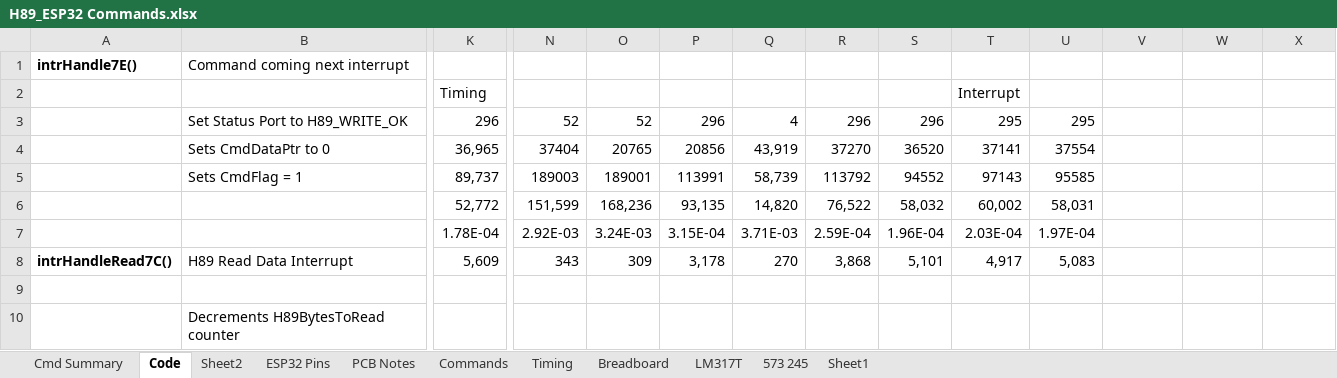
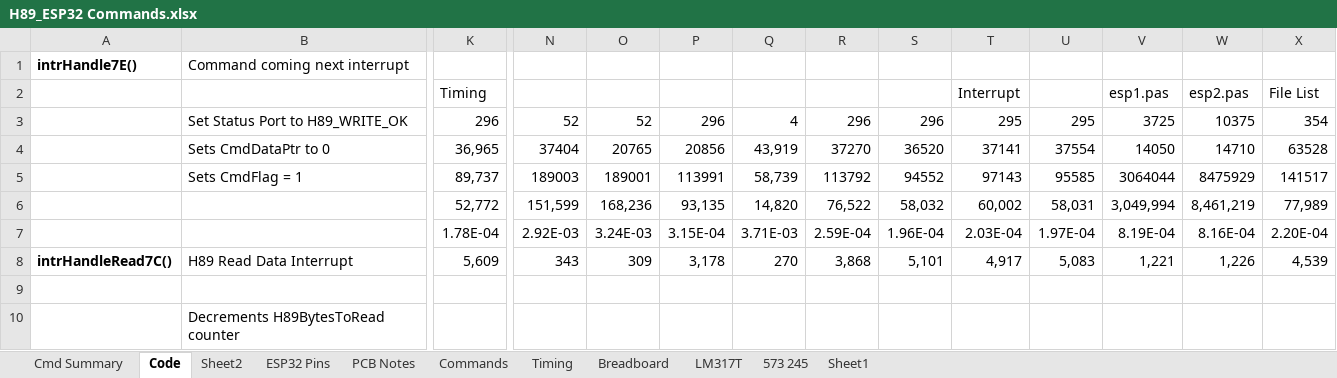
Before and after one commit to DarrellH89/H89_ESP32_RTOS, an Excel workbook: H89_ESP32 Commands.xlsx, sheet Code, drawn as a sheet; only a part is shown, gaps mark what is left out; values as stored, in another font and other column widths than the file's, no borders; removed rows and columns are numbered as before the commit, all else as after; rows hold the shown columns only; the diff names each change by its address in the sheet, - before the commit and + after, or states it on an @@ line.

```diff
--- a/H89_ESP32 Commands.xlsx (sheet Code)
+++ b/H89_ESP32 Commands.xlsx (sheet Code)
-row 2:  |  | Timing |  |  |  |  |  |  | Interrupt
+row 2:  |  | Timing |  |  |  |  |  |  | Interrupt |  | esp1.pas | esp2.pas | File List
-V3: (empty)
+V3: 3725
-W3: (empty)
+W3: 10375
-X3: (empty)
+X3: 354
-V4: (empty)
+V4: 14050
-W4: (empty)
+W4: 14710
-X4: (empty)
+X4: 63528
-V5: (empty)
+V5: 3064044
-W5: (empty)
+W5: 8475929
-X5: (empty)
+X5: 141517
-V6: (empty)
+V6: 3,049,994
-W6: (empty)
+W6: 8,461,219
-X6: (empty)
+X6: 77,989
-V7: (empty)
+V7: 8.19E-04
-W7: (empty)
+W7: 8.16E-04
-X7: (empty)
+X7: 2.20E-04
-V8: (empty)
+V8: 1,221
-W8: (empty)
+W8: 1,226
-X8: (empty)
+X8: 4,539
```
Also changed, not shown: 6 other files.
